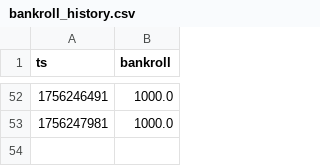
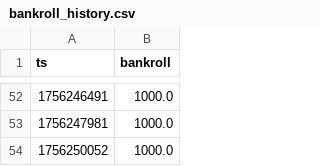
Before and after one commit to Argo007/tennis-betting-bot, a CSV file: state/bankroll_history.csv, drawn as a sheet; only a part is shown, gaps mark what is left out; the diff names each change by its address in the sheet, - before the commit and + after, or states it on an @@ line.

Commit message:
auto: update state+results+docs

```diff
--- a/state/bankroll_history.csv
+++ b/state/bankroll_history.csv
+row 54: 1756250052 | 1000.0
```
Also changed, not shown: live_results/close_odds.csv, live_results/live_matches.csv, 1 other file.
